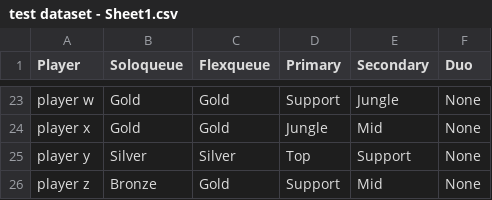
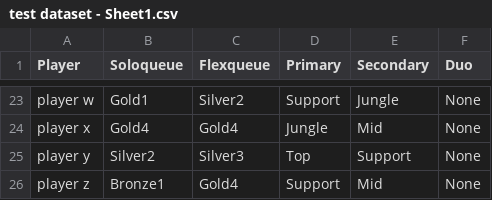
Before and after one commit to FrancescoGnerre/LoL_Team_Builder, a CSV file: test dataset - Sheet1.csv, drawn as a sheet; only a part is shown, gaps mark what is left out; the diff covers the shown part only; the diff names each change by its address in the sheet, - before the commit and + after, or states it on an @@ line.

```diff
--- a/test dataset - Sheet1.csv
+++ b/test dataset - Sheet1.csv
-B23 (Soloqueue): Gold
+B23 (Soloqueue): Gold1
-C23 (Flexqueue): Gold
+C23 (Flexqueue): Silver2
-B24 (Soloqueue): Gold
+B24 (Soloqueue): Gold4
-C24 (Flexqueue): Gold
+C24 (Flexqueue): Gold4
-B25 (Soloqueue): Silver
+B25 (Soloqueue): Silver2
-C25 (Flexqueue): Silver
+C25 (Flexqueue): Silver3
-B26 (Soloqueue): Bronze
+B26 (Soloqueue): Bronze1
-C26 (Flexqueue): Gold
+C26 (Flexqueue): Gold4
```
Also changed, not shown: 34 edited cells elsewhere in this file.
